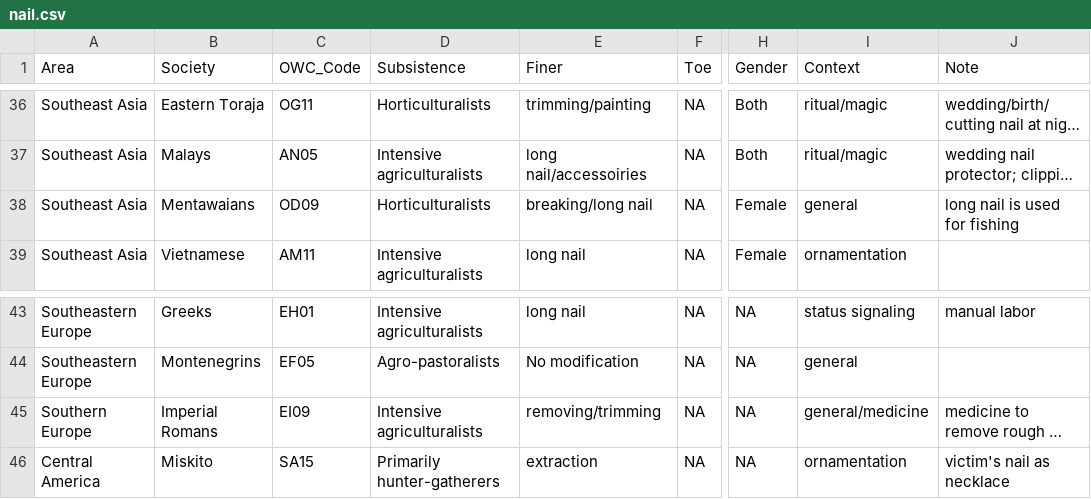
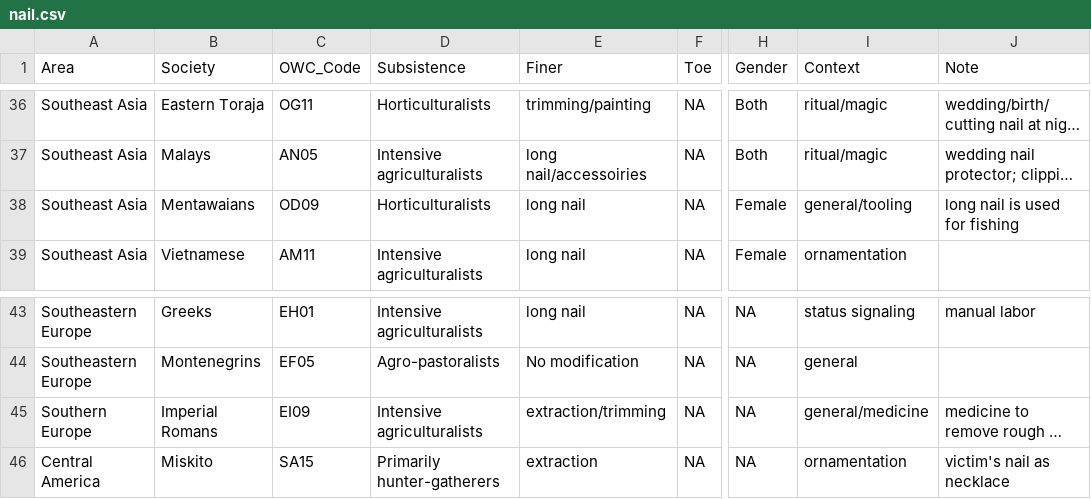
Before and after one commit to Raylc/nail-culturalization, a CSV file: data/nail.csv, drawn as a sheet; only a part is shown, gaps mark what is left out; long unchanged cells end in …; the diff names each change by its address in the sheet, - before the commit and + after, or states it on an @@ line.

```diff
--- a/data/nail.csv
+++ b/data/nail.csv
-E38 (Finer): breaking/long nail
+E38 (Finer): long nail
-I38 (Context): general
+I38 (Context): general/tooling
-E45 (Finer): removing/trimming
+E45 (Finer): extraction/trimming
```
Also changed, not shown: 1 other file.
